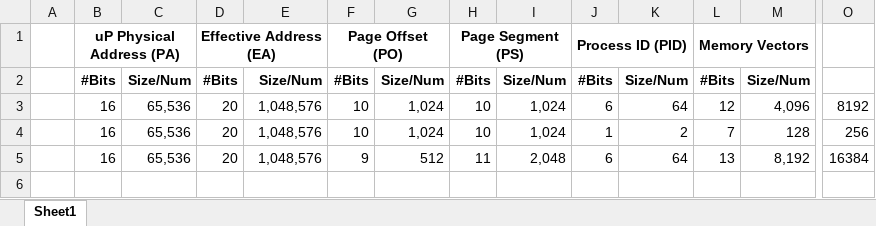
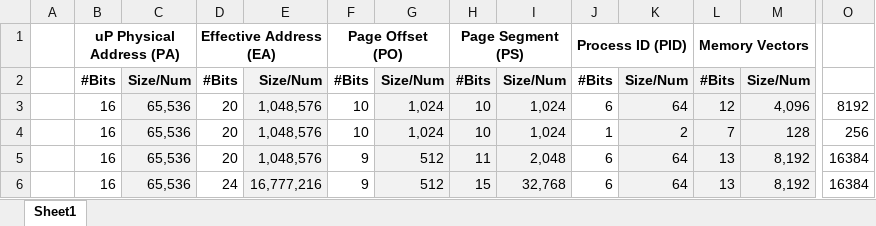
Before and after one commit to craigory1958/SBC6502, an Excel workbook: MMU Config Options.xlsx, sheet Sheet1, drawn as a sheet; only a part is shown, gaps mark what is left out; values as stored, in another font and other column widths than the file's, no borders; rows hold the shown columns only; the diff names each change by its address in the sheet, - before the commit and + after, or states it on an @@ line.

```diff
--- a/MMU Config Options.xlsx (sheet Sheet1)
+++ b/MMU Config Options.xlsx (sheet Sheet1)
-C2:C5 fill: none
+C2:C5 fill: #F2F2F2
-E2:E5 fill: none
+E2:E5 fill: #F2F2F2
-G2:I5 fill: none
+G2:I5 fill: #F2F2F2
-K2:M5 fill: none
+K2:M5 fill: #F2F2F2
+row 6:  | 16 | 65,536 | 24 | 16,777,216 | 9 | 512 | 15 | 32,768 | 6 | 64 | 13 | 8,192 | 16384
```
Also changed, not shown: Bin Oct Hex.xlsx, 7 other files.
